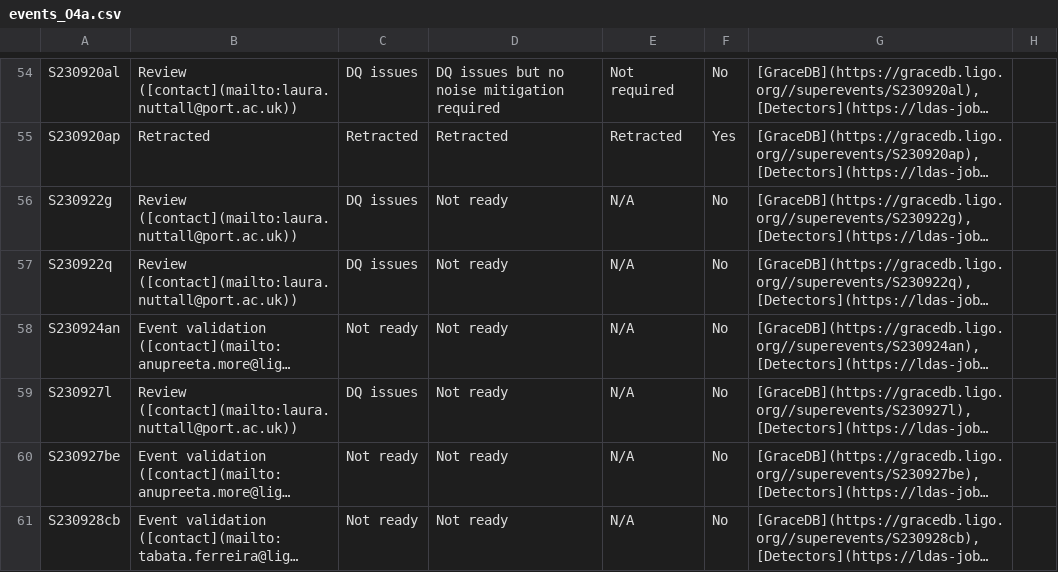
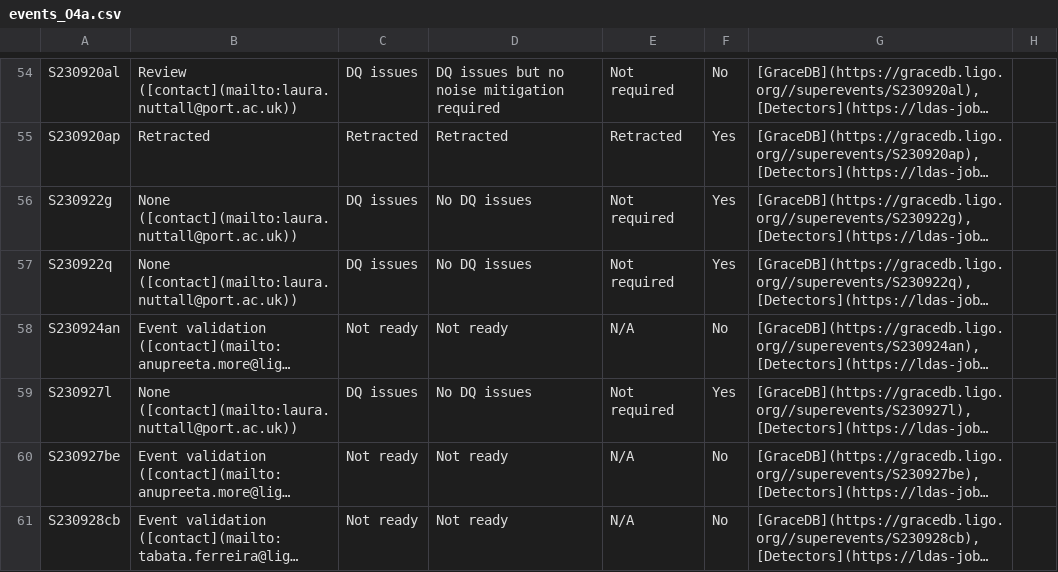
Before and after one commit to siddharth101/event_validation, a CSV file: data/events_O4a.csv, drawn as a sheet; only a part is shown, gaps mark what is left out; long unchanged cells end in …; the diff names each change by its address in the sheet, - before the commit and + after, or states it on an @@ line.

```diff
--- a/data/events_O4a.csv
+++ b/data/events_O4a.csv
-B56:B57: Review ([contact](mailto:laura.nuttall@port.ac.uk))
+B56:B57: None ([contact](mailto:laura.nuttall@port.ac.uk))
-D56:D57: Not ready
+D56:D57: No DQ issues
-E56:E57: N/A
+E56:E57: Not required
-F56:F57: No
+F56:F57: Yes
-B59: Review ([contact](mailto:laura.nuttall@port.ac.uk))
+B59: None ([contact](mailto:laura.nuttall@port.ac.uk))
-D59: Not ready
+D59: No DQ issues
-E59: N/A
+E59: Not required
-F59: No
+F59: Yes
```
Also changed, not shown: data/rota_O4a.csv, 5 other files.
